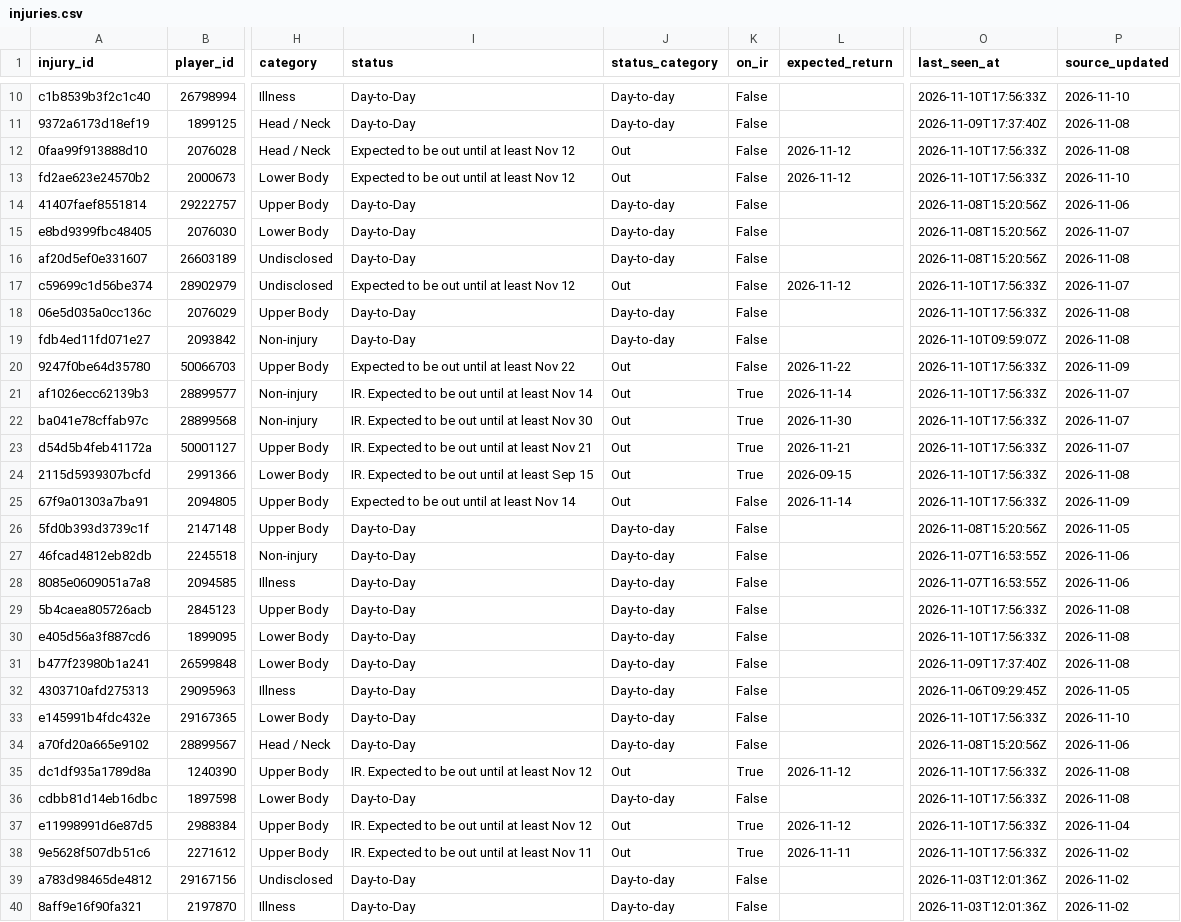
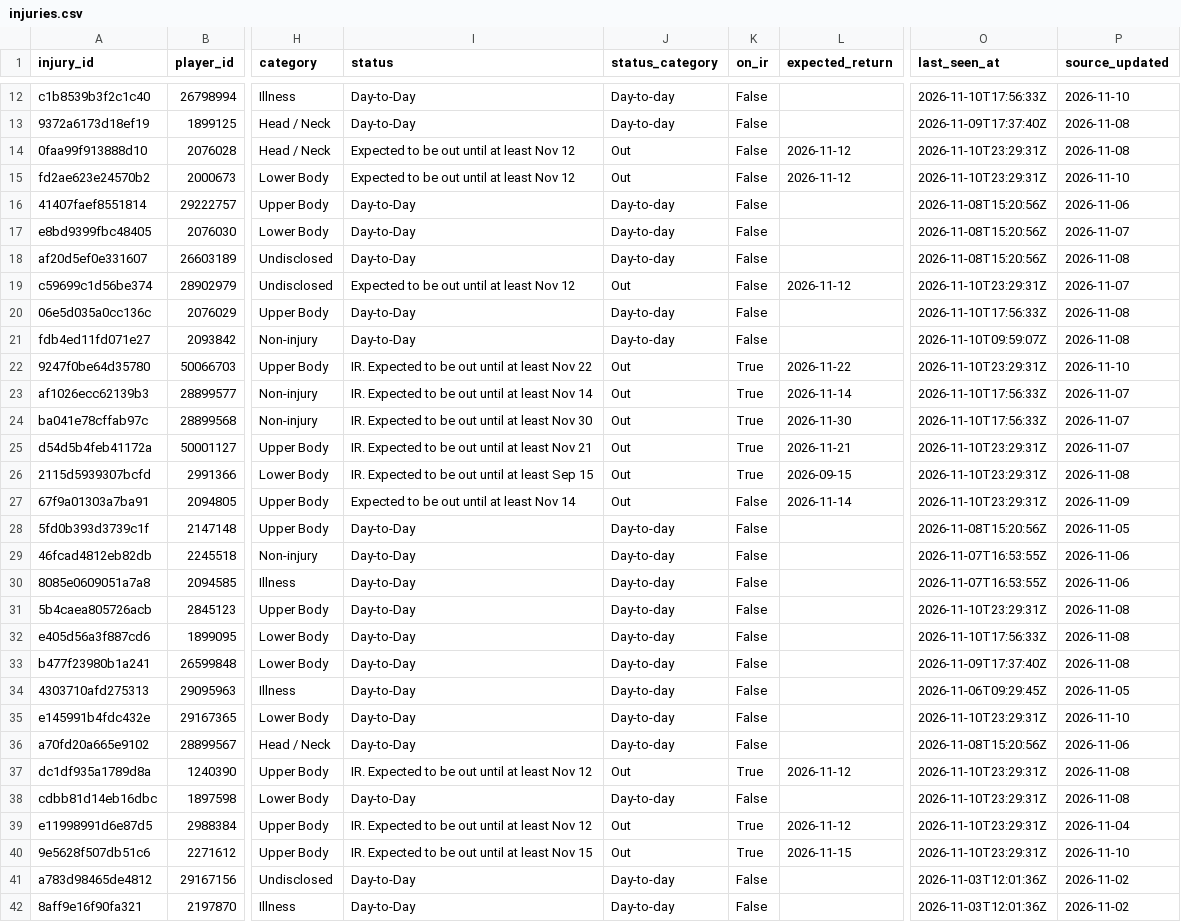
Before and after one commit to ajpayzant/NHL-Injury-Tool, a CSV file: data/injuries.csv, drawn as a sheet; only a part is shown, gaps mark what is left out; addresses are those after the commit; the diff covers the shown part only; the diff names each change by its address in the sheet, - before the commit and + after, or states it on an @@ line.

```diff
--- a/data/injuries.csv
+++ b/data/injuries.csv
-O14:O15 (last_seen_at): 2026-11-10T17:56:33Z
+O14:O15 (last_seen_at): 2026-11-10T23:29:31Z
-O19 (last_seen_at): 2026-11-10T17:56:33Z
+O19 (last_seen_at): 2026-11-10T23:29:31Z
-I22 (status): Expected to be out until at least Nov 22
+I22 (status): IR. Expected to be out until at least Nov 22
-K22 (on_ir): False
+K22 (on_ir): True
-O22 (last_seen_at): 2026-11-10T17:56:33Z
+O22 (last_seen_at): 2026-11-10T23:29:31Z
-P22 (source_updated): 2026-11-09
+P22 (source_updated): 2026-11-10
-O25:O27 (last_seen_at): 2026-11-10T17:56:33Z
+O25:O27 (last_seen_at): 2026-11-10T23:29:31Z
-O31 (last_seen_at): 2026-11-10T17:56:33Z
+O31 (last_seen_at): 2026-11-10T23:29:31Z
-O35 (last_seen_at): 2026-11-10T17:56:33Z
+O35 (last_seen_at): 2026-11-10T23:29:31Z
-O37:O40 (last_seen_at): 2026-11-10T17:56:33Z
+O37:O40 (last_seen_at): 2026-11-10T23:29:31Z
-I40 (status): IR. Expected to be out until at least Nov 11
+I40 (status): IR. Expected to be out until at least Nov 15
-L40 (expected_return): 2026-11-11
+L40 (expected_return): 2026-11-15
-P40 (source_updated): 2026-11-02
+P40 (source_updated): 2026-11-10
```
Also changed, not shown: 2 added rows and 102 edited cells elsewhere in this file, data/events.csv, data/nhl/games.csv, 4 other files.
